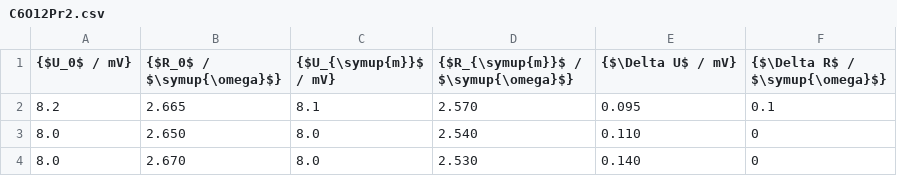
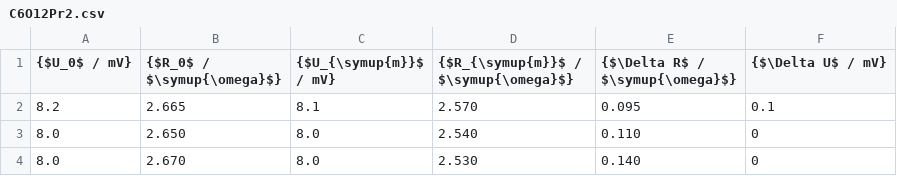
Before and after one commit to majesticrock/V606, a CSV file: csv/C6O12Pr2.csv, drawn as a sheet.

```diff
--- a/csv/C6O12Pr2.csv
+++ b/csv/C6O12Pr2.csv
@@ -1,2 +1,2 @@
-{$U_0$ / mV};{$R_0$ / $\symup{\omega}$};{$U_{\symup{m}}$ / mV};{$R_{\symup{m}}$ / $\symup{\omega}$};{$\Delta U$ / mV};{$\Delta R$ / $\symup{\omega}$}
+{$U_0$ / mV};{$R_0$ / $\symup{\omega}$};{$U_{\symup{m}}$ / mV};{$R_{\symup{m}}$ / $\symup{\omega}$};{$\Delta R$ / $\symup{\omega}$};{$\Delta U$ / mV}
 8.2;2.665;8.1;2.570;0.095;0.1
```
Also changed, not shown: csv/Dy2O3.csv, csv/Gd2O3.csv, 16 other files.
